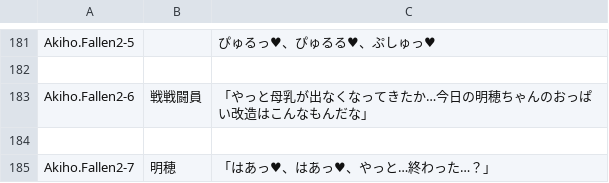
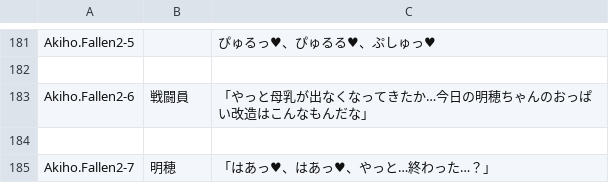
Before and after one commit to maryphun/magicheroines, a CSV file: Assets/Resources/LocalizationSheet/Akiho.csv, drawn as a sheet; only a part is shown, gaps mark what is left out.

```diff
--- a/Assets/Resources/LocalizationSheet/Akiho.csv
+++ b/Assets/Resources/LocalizationSheet/Akiho.csv
@@ -182,3 +182,3 @@ Akiho.Fallen2-5,,ぴゅるっ♥、ぴゅるる♥、ぷしゅっ♥
 ,,
-Akiho.Fallen2-6,戦戦闘員,「やっと母乳が出なくなってきたか…今日の明穂ちゃんのおっぱい改造はこんなもんだな」
+Akiho.Fallen2-6,戦闘員,「やっと母乳が出なくなってきたか…今日の明穂ちゃんのおっぱい改造はこんなもんだな」
 ,,
```
Also changed, not shown: Assets/Resources/LocalizationSheet/System.csv, 4 other files.
